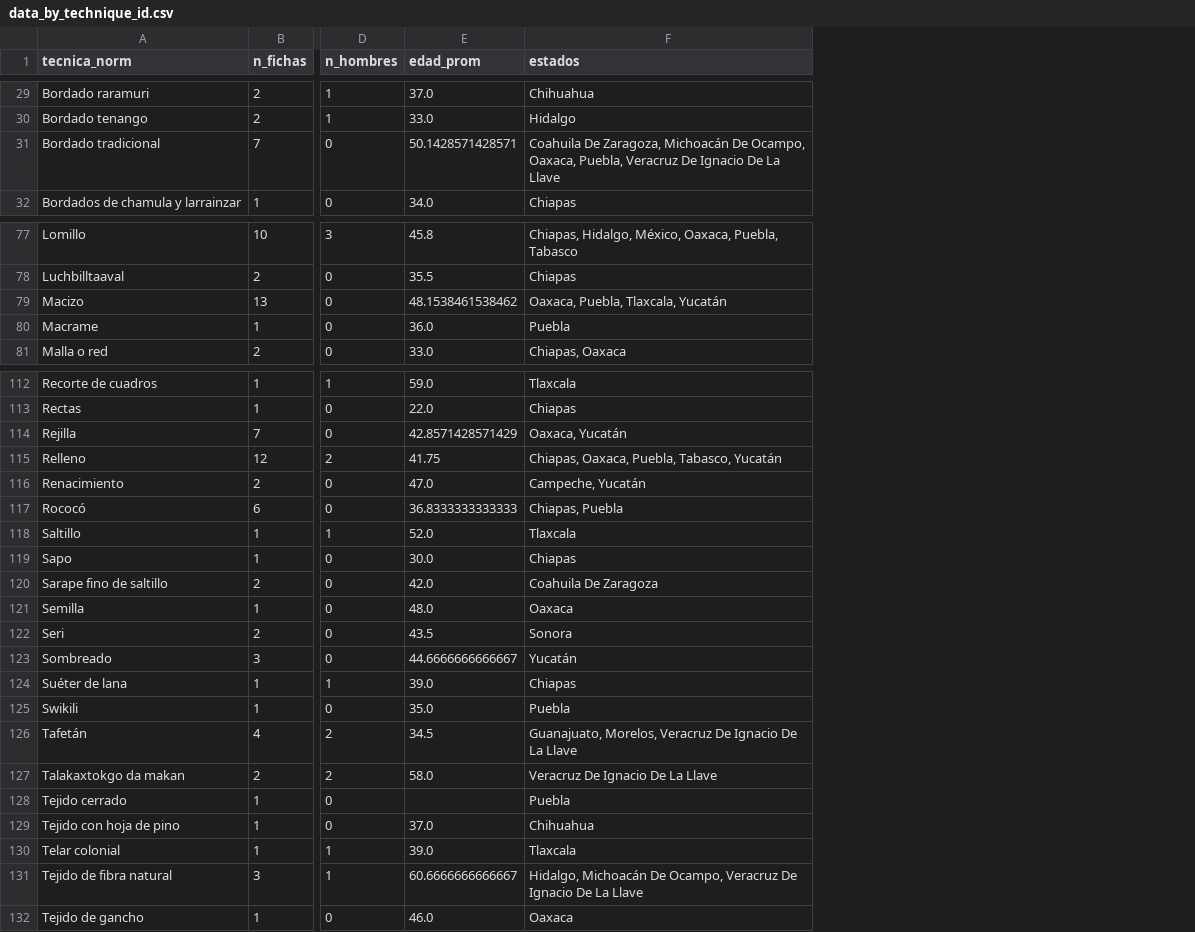
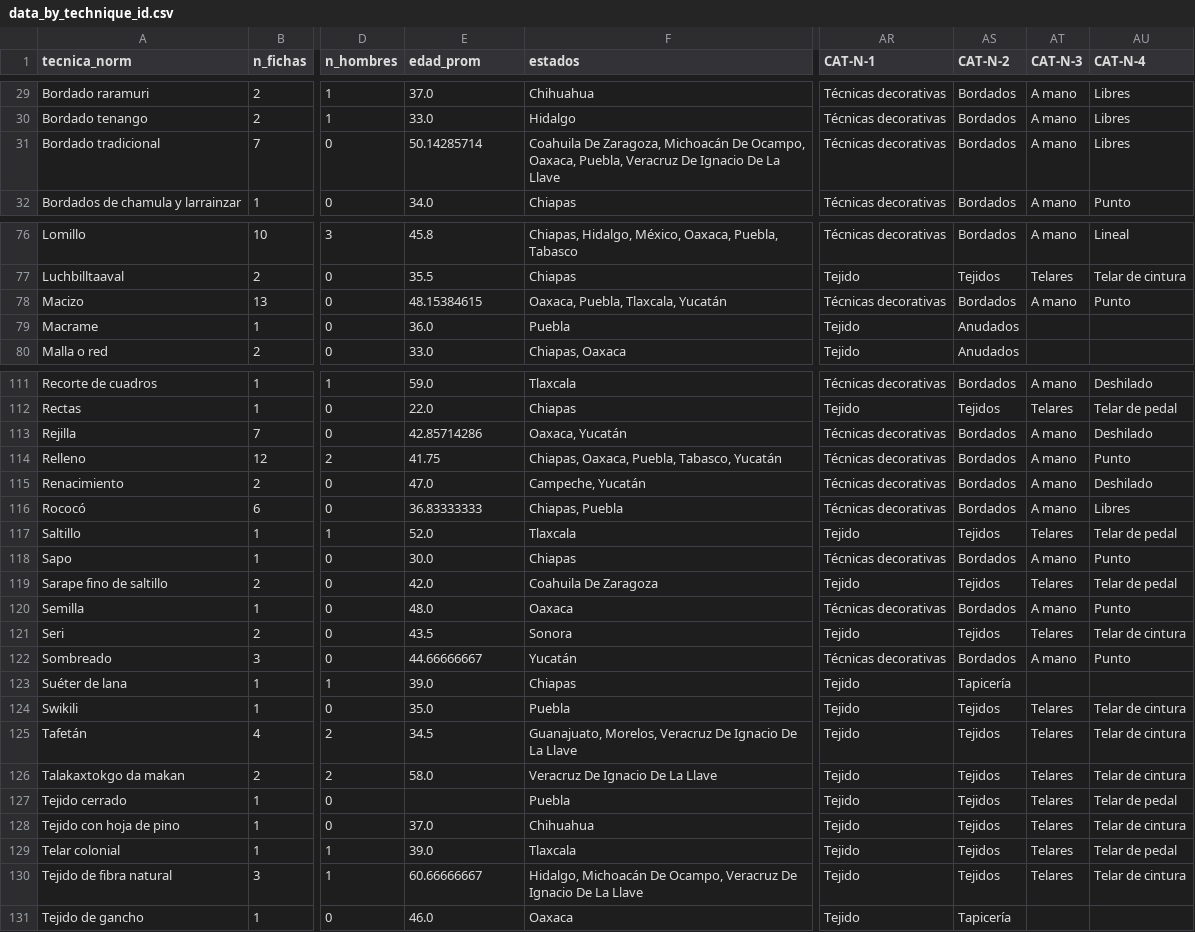
Before and after one commit to unescomexico/atlas_plataforma_original, a CSV file: data_by_technique_id.csv, drawn as a sheet; only a part is shown, gaps mark what is left out; addresses are those after the commit; the diff covers the shown part only; the diff names each change by its address in the sheet, - before the commit and + after, or states it on an @@ line.

Commit message:
Reclasfiicación de técnicas

```diff
--- a/data_by_technique_id.csv
+++ b/data_by_technique_id.csv
+column AR (CAT-N-1), rows 29-32: all Técnicas decorativas; rows 76-80: Técnicas decorativas | Tejido | Técnicas decorativas | Tejido | Tejido; rows 111-131: Técnicas decorativas | Tejido | Técnicas decorativas | Técnicas decorativas | Técnicas decorativas | Técnicas decorativas | Tejido | Técnicas decorativas | Tejido | Técnicas decorativas | Tejido | Técnicas decorativas | Tejido | Tejido | Tejido | Tejido | Tejido | Tejido | Tejido | Tejido | Tejido
+column AS (CAT-N-2), rows 29-32: all Bordados; rows 76-80: Bordados | Tejidos | Bordados | Anudados | Anudados; rows 111-131: Bordados | Tejidos | Bordados | Bordados | Bordados | Bordados | Tejidos | Bordados | Tejidos | Bordados | Tejidos | Bordados | Tapicería | Tejidos | Tejidos | Tejidos | Tejidos | Tejidos | Tejidos | Tejidos | Tapicería
+column AT (CAT-N-3), rows 29-32: all A mano; rows 76-78: A mano | Telares | A mano; rows 111-130: A mano | Telares | A mano | A mano | A mano | A mano | Telares | A mano | Telares | A mano | Telares | A mano |  | Telares | Telares | Telares | Telares | Telares | Telares | Telares
+column AU (CAT-N-4), rows 29-32: Libres | Libres | Libres | Punto; rows 76-78: Lineal | Telar de cintura | Punto; rows 111-130: Deshilado | Telar de pedal | Deshilado | Punto | Deshilado | Libres | Telar de pedal | Punto | Telar de pedal | Punto | Telar de cintura | Punto |  | Telar de cintura | Telar de cintura | Telar de cintura | Telar de pedal | Telar de cintura | Telar de pedal | Telar de cintura
-E31 (edad_prom): 50.1428571428571
+E31 (edad_prom): 50.14285714
-E78 (edad_prom): 48.1538461538462
+E78 (edad_prom): 48.15384615
-E113 (edad_prom): 42.8571428571429
+E113 (edad_prom): 42.85714286
-E116 (edad_prom): 36.8333333333333
+E116 (edad_prom): 36.83333333
-E122 (edad_prom): 44.6666666666667
+E122 (edad_prom): 44.66666667
-E130 (edad_prom): 60.6666666666667
+E130 (edad_prom): 60.66666667
```
Also changed, not shown: 1 removed row and 14 edited cells elsewhere in this file, 4 other files.
